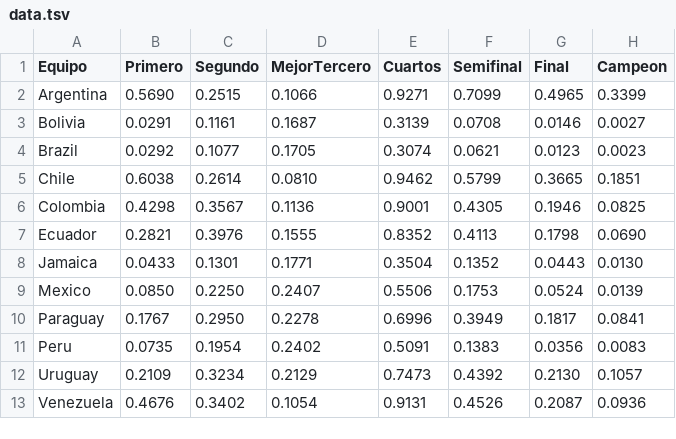
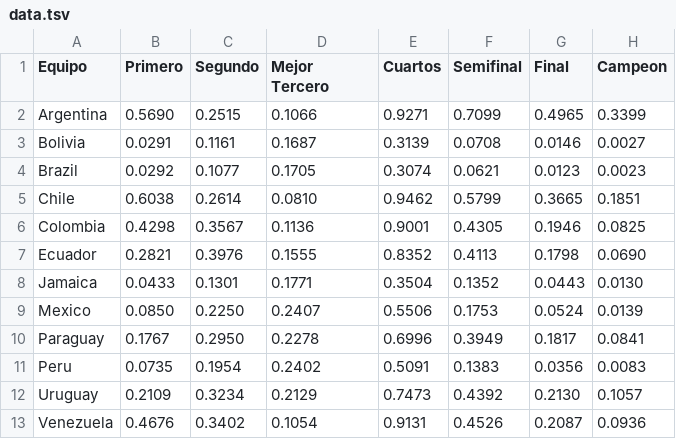
Before and after one commit to WillyMaikowski/d3table, a TSV file: data.tsv, drawn as a sheet.

```diff
--- a/data.tsv
+++ b/data.tsv
@@ -1,2 +1,2 @@
-Equipo	Primero	Segundo	MejorTercero	Cuartos	Semifinal	Final	Campeon
+Equipo	Primero	Segundo	Mejor Tercero	Cuartos	Semifinal	Final	Campeon
 Argentina	0.5690	0.2515	0.1066	0.9271	0.7099	0.4965	0.3399
```
Also changed, not shown: 1 other file.
